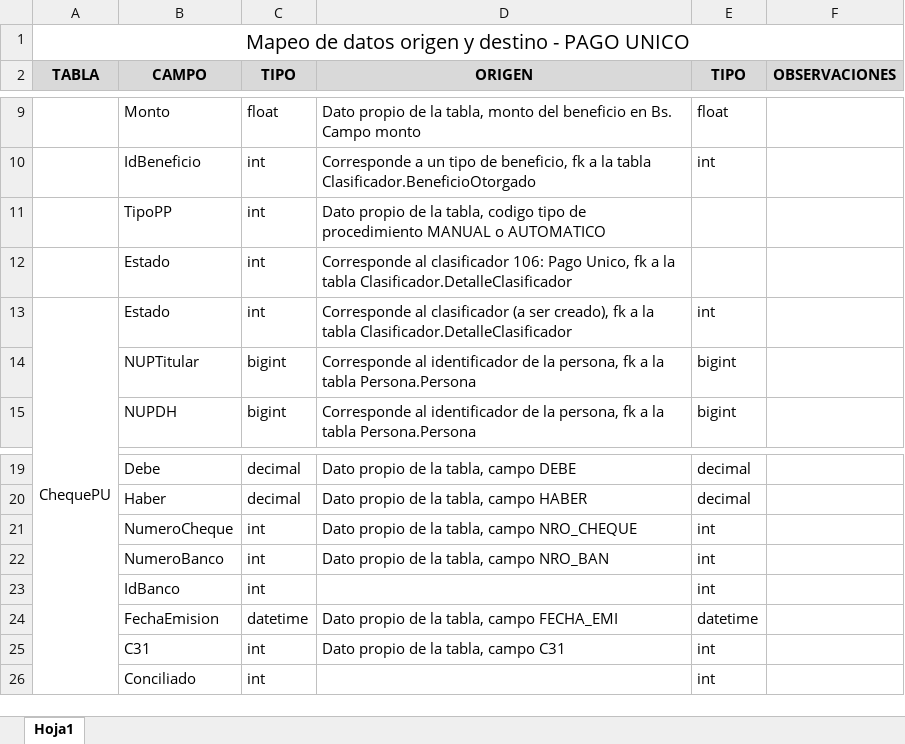
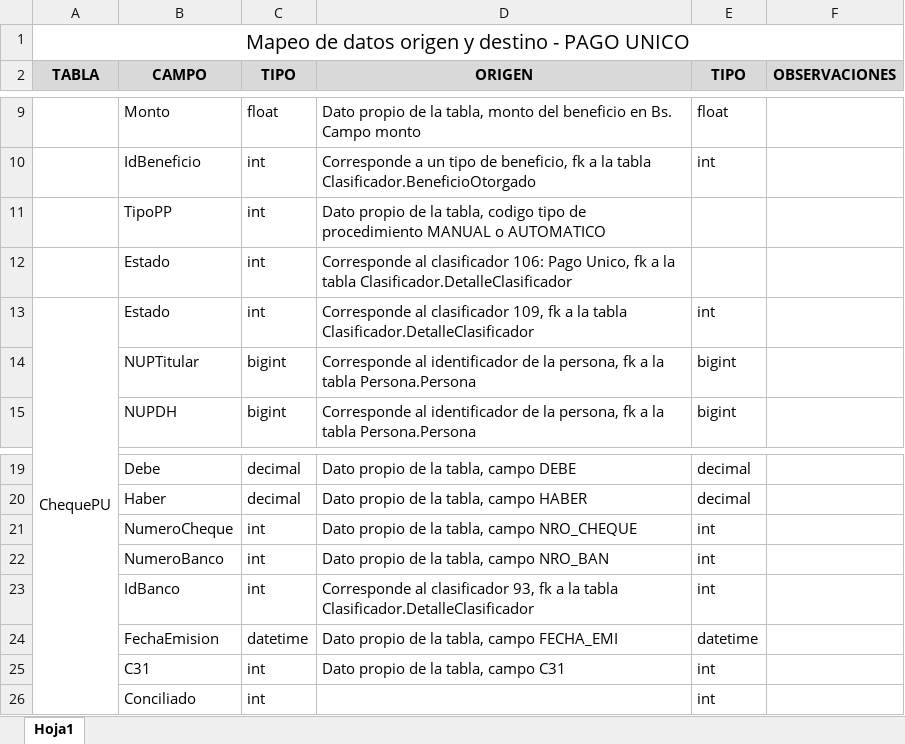
Before and after one commit to ruchva/code-dba-helpers, an Excel workbook: mapeo PU.xlsx, sheet Hoja1, drawn as a sheet; only a part is shown, gaps mark what is left out; values as stored, in another font and other column widths than the file's, no borders; the diff names each change by its address in the sheet, - before the commit and + after, or states it on an @@ line.

Commit message:
migracion pu con tablas pivote

```diff
--- a/mapeo PU.xlsx (sheet Hoja1)
+++ b/mapeo PU.xlsx (sheet Hoja1)
-D13 (ORIGEN): …al clasificador (a ser creado), fk a…
+D13 (ORIGEN): …al clasificador 109, fk a…
-D23 (ORIGEN): (empty)
+D23 (ORIGEN): Corresponde al clasificador 93, fk a la tabla Clasificador.DetalleClasificador
```
Also changed, not shown: 4 other files.
